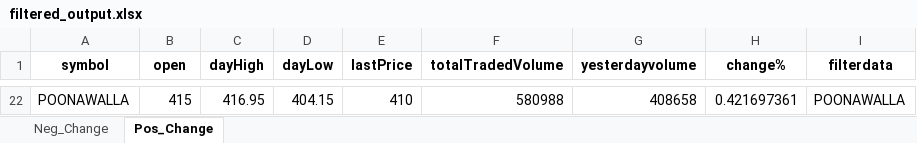
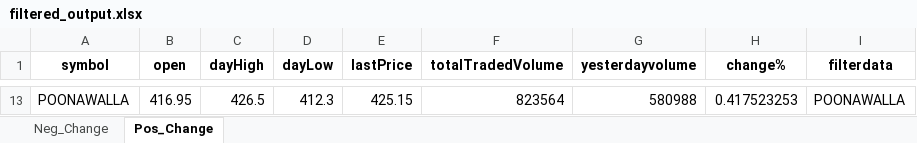
Before and after one commit to hitesh2511/Mypersonaldata, an Excel workbook: data/filtered_output.xlsx, sheet Pos_Change, drawn as a sheet; only a part is shown, gaps mark what is left out; values as stored, in another font and other column widths than the file's, no borders; addresses are those after the commit; the diff covers the shown part only; the diff names each change by its address in the sheet, - before the commit and + after, or states it on an @@ line.

Commit message:
chore: update filtered_output.xlsx via GitHub Actions

```diff
--- a/data/filtered_output.xlsx (sheet Pos_Change)
+++ b/data/filtered_output.xlsx (sheet Pos_Change)
-B13 (open): 415
+B13 (open): 416.95
-C13 (dayHigh): 416.95
+C13 (dayHigh): 426.5
-D13 (dayLow): 404.15
+D13 (dayLow): 412.3
-E13 (lastPrice): 410
+E13 (lastPrice): 425.15
-F13 (totalTradedVolume): 580988
+F13 (totalTradedVolume): 823564
-G13 (yesterdayvolume): 408658
+G13 (yesterdayvolume): 580988
-H13 (change%): 0.421697361
+H13 (change%): 0.417523253
```
Also changed, not shown: 11 added rows and 20 removed rows elsewhere in this sheet, sheet Neg_Change.
